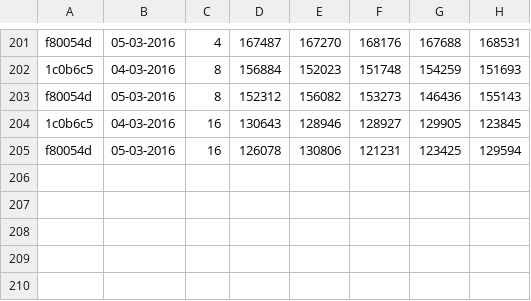
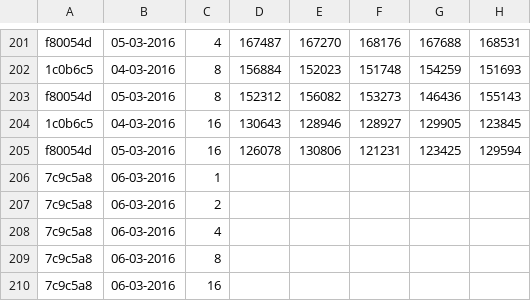
Before and after one commit to jayaajay/hpx-results, a CSV file: cutter_qib0/guppie_photon_pgas.csv, drawn as a sheet; only a part is shown, gaps mark what is left out; the diff names each change by its address in the sheet, - before the commit and + after, or states it on an @@ line.

Commit message:
generated files on Sun Mar  6 07:10:55 EST 2016 for cutter_qib0

```diff
--- a/cutter_qib0/guppie_photon_pgas.csv
+++ b/cutter_qib0/guppie_photon_pgas.csv
+row 206: 7c9c5a8 | 06-03-2016 | 1
+row 207: 7c9c5a8 | 06-03-2016 | 2
+row 208: 7c9c5a8 | 06-03-2016 | 4
+row 209: 7c9c5a8 | 06-03-2016 | 8
+row 210: 7c9c5a8 | 06-03-2016 | 16
```
